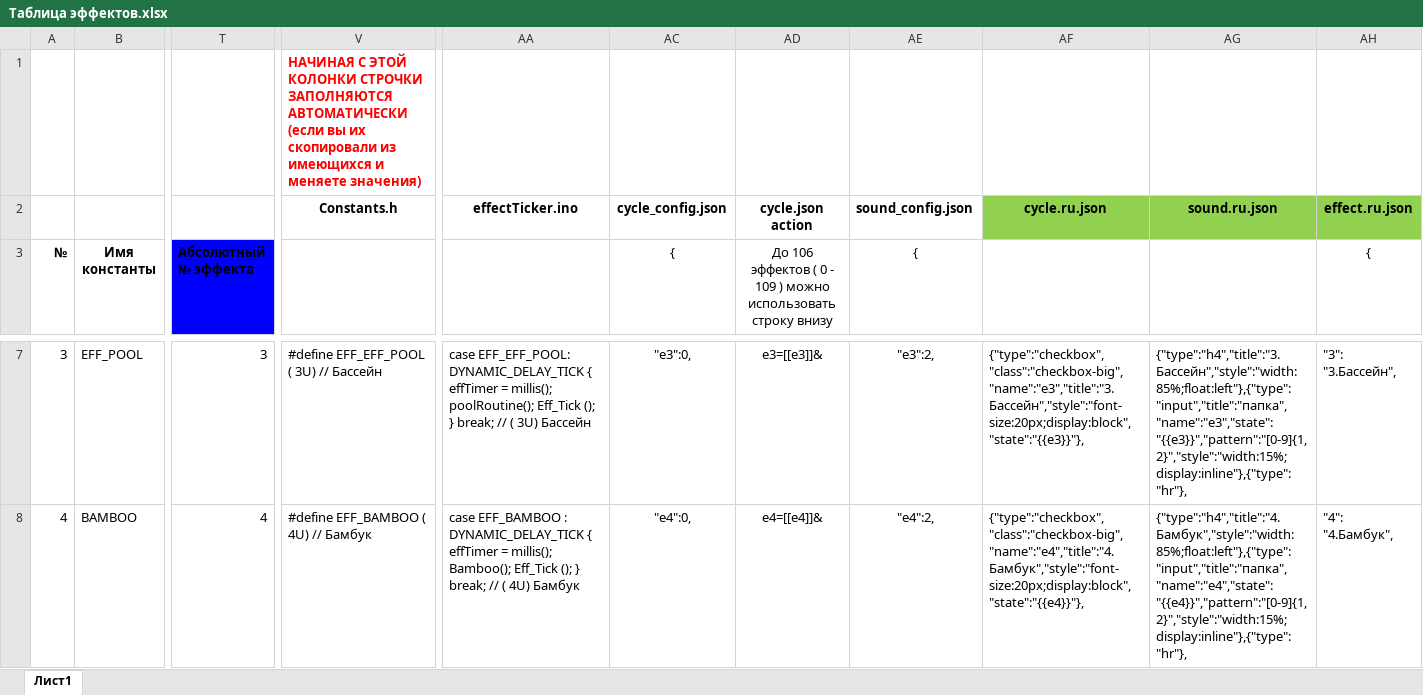
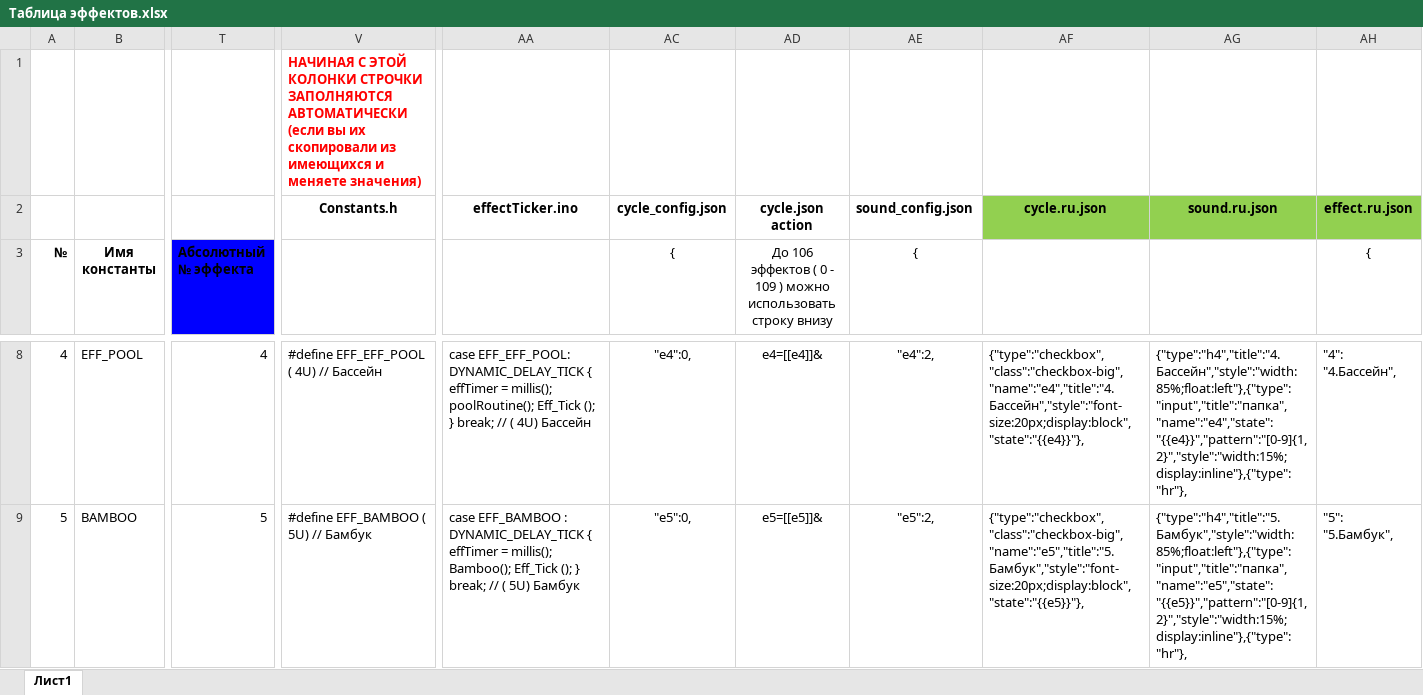
Before and after one commit to gritaro/FieryLedLamp_New_WEB, an Excel workbook: FieryLedLamp_New_WEB/Таблица эффектов.xlsx, sheet Лист1, drawn as a sheet; only a part is shown, gaps mark what is left out; values as stored, in another font and other column widths than the file's, no borders; addresses are those after the commit; the diff covers the shown part only; the diff names each change by its address in the sheet, - before the commit and + after, or states it on an @@ line.

```diff
--- a/FieryLedLamp_New_WEB/Таблица эффектов.xlsx (sheet Лист1)
+++ b/FieryLedLamp_New_WEB/Таблица эффектов.xlsx (sheet Лист1)
@@ column A (№) renumbered from row 6 down @@
-T8 (Абсолютный № эффекта): 3
+T8 (Абсолютный № эффекта): 4
-V8: #define EFF_EFF_POOL ( 3U) // Бассейн
+V8: #define EFF_EFF_POOL ( 4U) // Бассейн
-AA8: …// ( 3U) Бассейн
+AA8: …// ( 4U) Бассейн
-AC8 ({): "e3":0,
+AC8 ({): "e4":0,
-AD8: e3=[[e3]]&
+AD8: e4=[[e4]]&
-AE8 ({): "e3":2,
+AE8 ({): "e4":2,
-AF8: {"type":"checkbox","class":"checkbox-big","name":"e3","title":"3. Бассейн","style":"font-size:20px;display:block","state":"{{e3}}"},
+AF8: {"type":"checkbox","class":"checkbox-big","name":"e4","title":"4. Бассейн","style":"font-size:20px;display:block","state":"{{e4}}"},
-AG8: {"type":"h4","title":"3. Бассейн","style":"width:85%;float:left"},{"type":"input","title":"папка","name":"e3","state":"{{e3}}","pattern":"[0-9]{1,2}","style":"width:15%;display:inline"},{"type":"hr"},
+AG8: {"type":"h4","title":"4. Бассейн","style":"width:85%;float:left"},{"type":"input","title":"папка","name":"e4","state":"{{e4}}","pattern":"[0-9]{1,2}","style":"width:15%;display:inline"},{"type":"hr"},
-AH8 ({): "3": "3.Бассейн",
+AH8 ({): "4": "4.Бассейн",
-T9 (Абсолютный № эффекта): 4
+T9 (Абсолютный № эффекта): 5
-V9: #define EFF_BAMBOO ( 4U) // Бамбук
+V9: #define EFF_BAMBOO ( 5U) // Бамбук
-AA9: …// ( 4U) Бамбук
+AA9: …// ( 5U) Бамбук
-AC9 ({): "e4":0,
+AC9 ({): "e5":0,
-AD9: e4=[[e4]]&
+AD9: e5=[[e5]]&
-AE9 ({): "e4":2,
+AE9 ({): "e5":2,
-AF9: {"type":"checkbox","class":"checkbox-big","name":"e4","title":"4. Бамбук","style":"font-size:20px;display:block","state":"{{e4}}"},
+AF9: {"type":"checkbox","class":"checkbox-big","name":"e5","title":"5. Бамбук","style":"font-size:20px;display:block","state":"{{e5}}"},
-AG9: {"type":"h4","title":"4. Бамбук","style":"width:85%;float:left"},{"type":"input","title":"папка","name":"e4","state":"{{e4}}","pattern":"[0-9]{1,2}","style":"width:15%;display:inline"},{"type":"hr"},
+AG9: {"type":"h4","title":"5. Бамбук","style":"width:85%;float:left"},{"type":"input","title":"папка","name":"e5","state":"{{e5}}","pattern":"[0-9]{1,2}","style":"width:15%;display:inline"},{"type":"hr"},
-AH9 ({): "4": "4.Бамбук",
+AH9 ({): "5": "5.Бамбук",
```
Also changed, not shown: 5 added rows and 1550 edited cells elsewhere in this sheet, formulas that keep their value, hidden cells, 32 other files.
